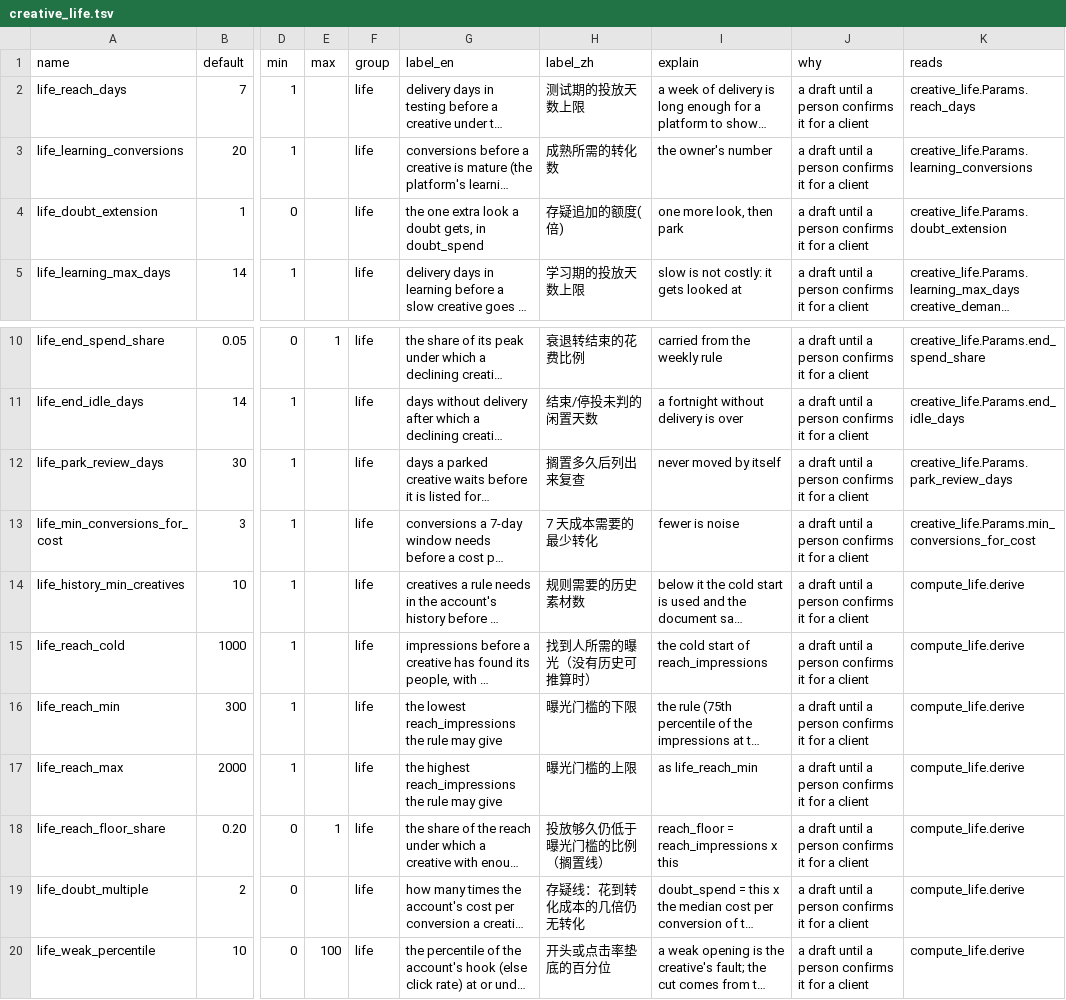
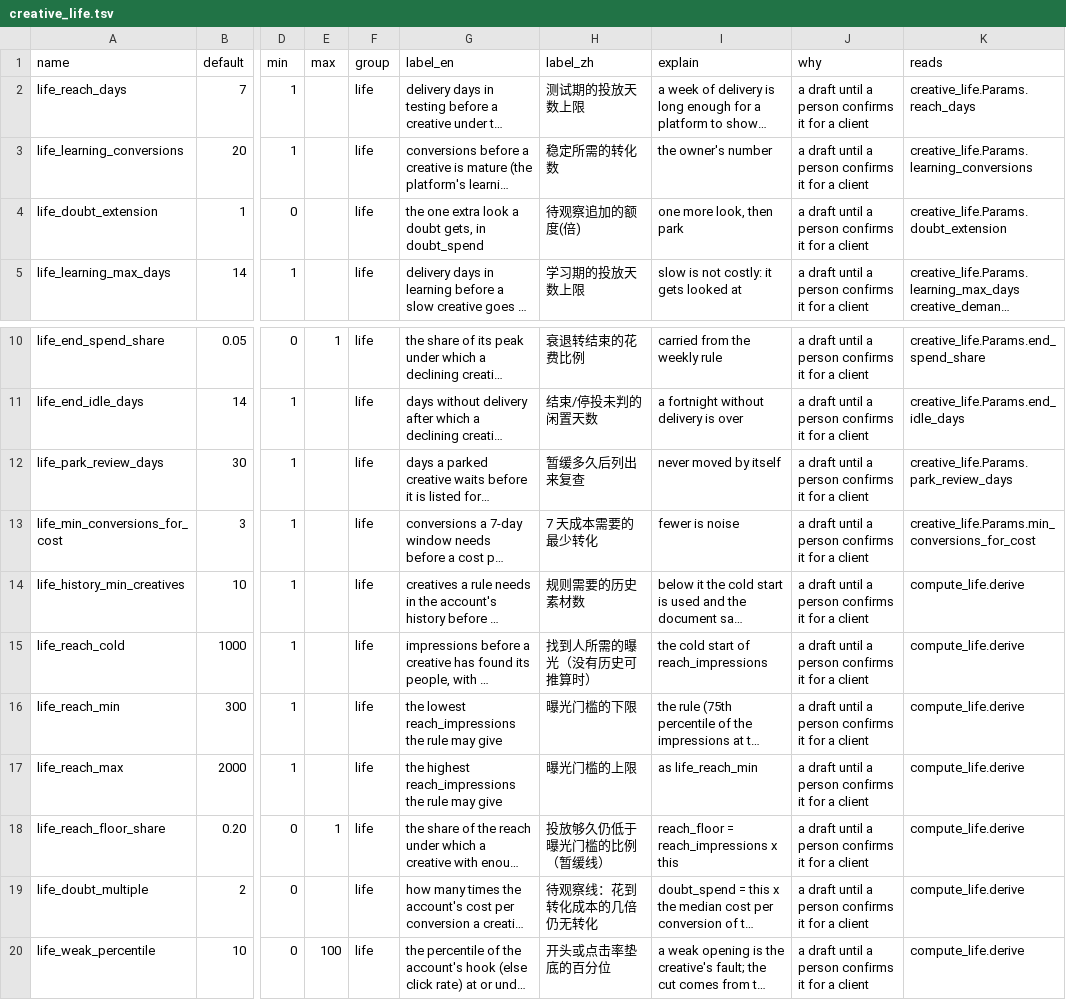
Before and after one commit to thaddeus-builds/skill-pack-playbook, a TSV file: kit/constants.d/creative_life.tsv, drawn as a sheet; only a part is shown, gaps mark what is left out; long unchanged cells end in …; the diff names each change by its address in the sheet, - before the commit and + after, or states it on an @@ line.

```diff
--- a/kit/constants.d/creative_life.tsv
+++ b/kit/constants.d/creative_life.tsv
-H3 (label_zh): 成熟所需的转化数
+H3 (label_zh): 稳定所需的转化数
-H4 (label_zh): 存疑追加的额度(倍)
+H4 (label_zh): 待观察追加的额度(倍)
-H12 (label_zh): 搁置多久后列出来复查
+H12 (label_zh): 暂缓多久后列出来复查
-H18 (label_zh): 投放够久仍低于曝光门槛的比例（搁置线）
+H18 (label_zh): 投放够久仍低于曝光门槛的比例（暂缓线）
-H19 (label_zh): 存疑线：花到转化成本的几倍仍无转化
+H19 (label_zh): 待观察线：花到转化成本的几倍仍无转化
```
Also changed, not shown: kit/constants.d/creative_demand.tsv, kit/constants.d/lifecycle.tsv, 11 other files.
